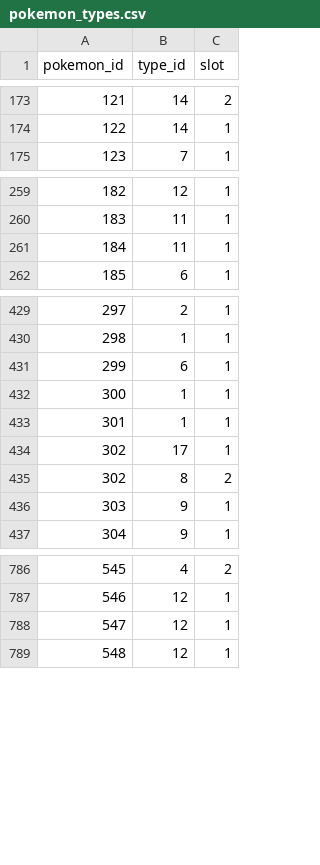
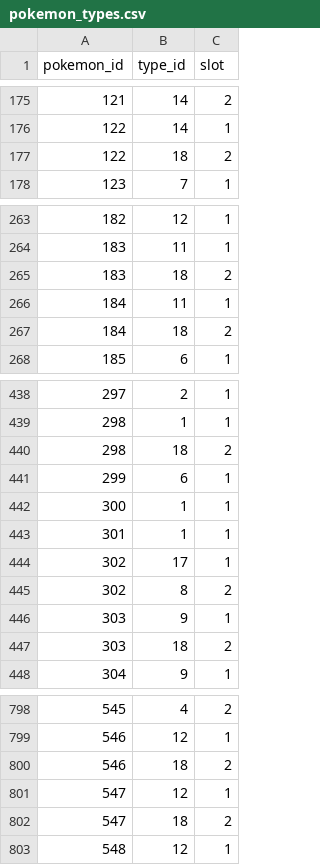
Before and after one commit to ryanToth/code-foo-2014, a CSV file: Pokedex/assets/data/pokemon_types.csv, drawn as a sheet; only a part is shown, gaps mark what is left out; the diff covers the shown part only.

```diff
--- a/Pokedex/assets/data/pokemon_types.csv
+++ b/Pokedex/assets/data/pokemon_types.csv
@@ -174,2 +176,3 @@ pokemon_id,type_id,slot
 122,14,1
+122,18,2
 123,7,1
@@ -260,3 +264,5 @@ pokemon_id,type_id,slot
 183,11,1
+183,18,2
 184,11,1
+184,18,2
 185,6,1
@@ -430,2 +439,3 @@ pokemon_id,type_id,slot
 298,1,1
+298,18,2
 299,6,1
@@ -436,2 +446,3 @@ pokemon_id,type_id,slot
 303,9,1
+303,18,2
 304,9,1
@@ -787,3 +799,5 @@ pokemon_id,type_id,slot
 546,12,1
+546,18,2
 547,12,1
+547,18,2
 548,12,1
```
Also changed, not shown: 7 added rows and 8 edited cells elsewhere in this file, 17 other files.
